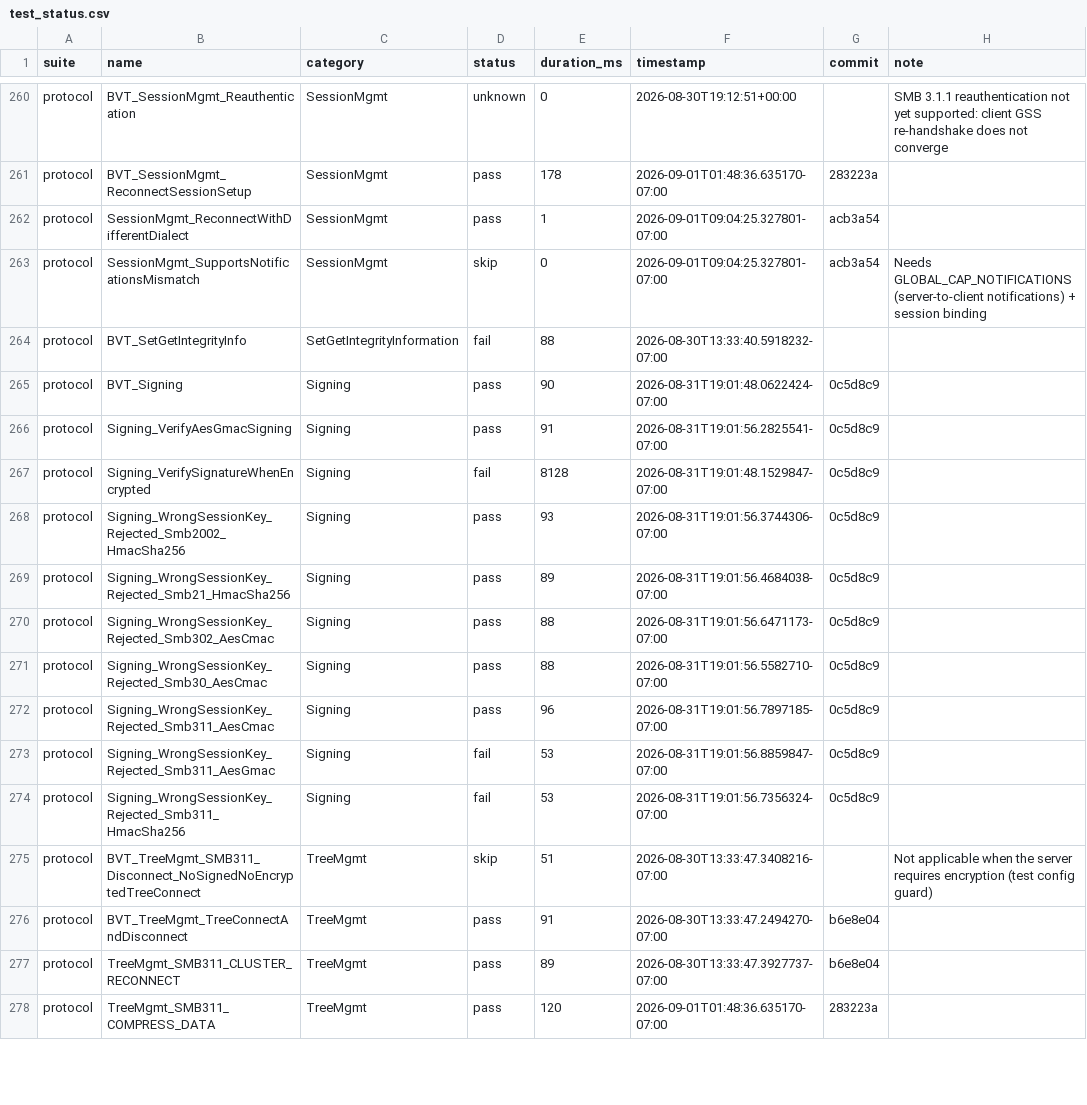
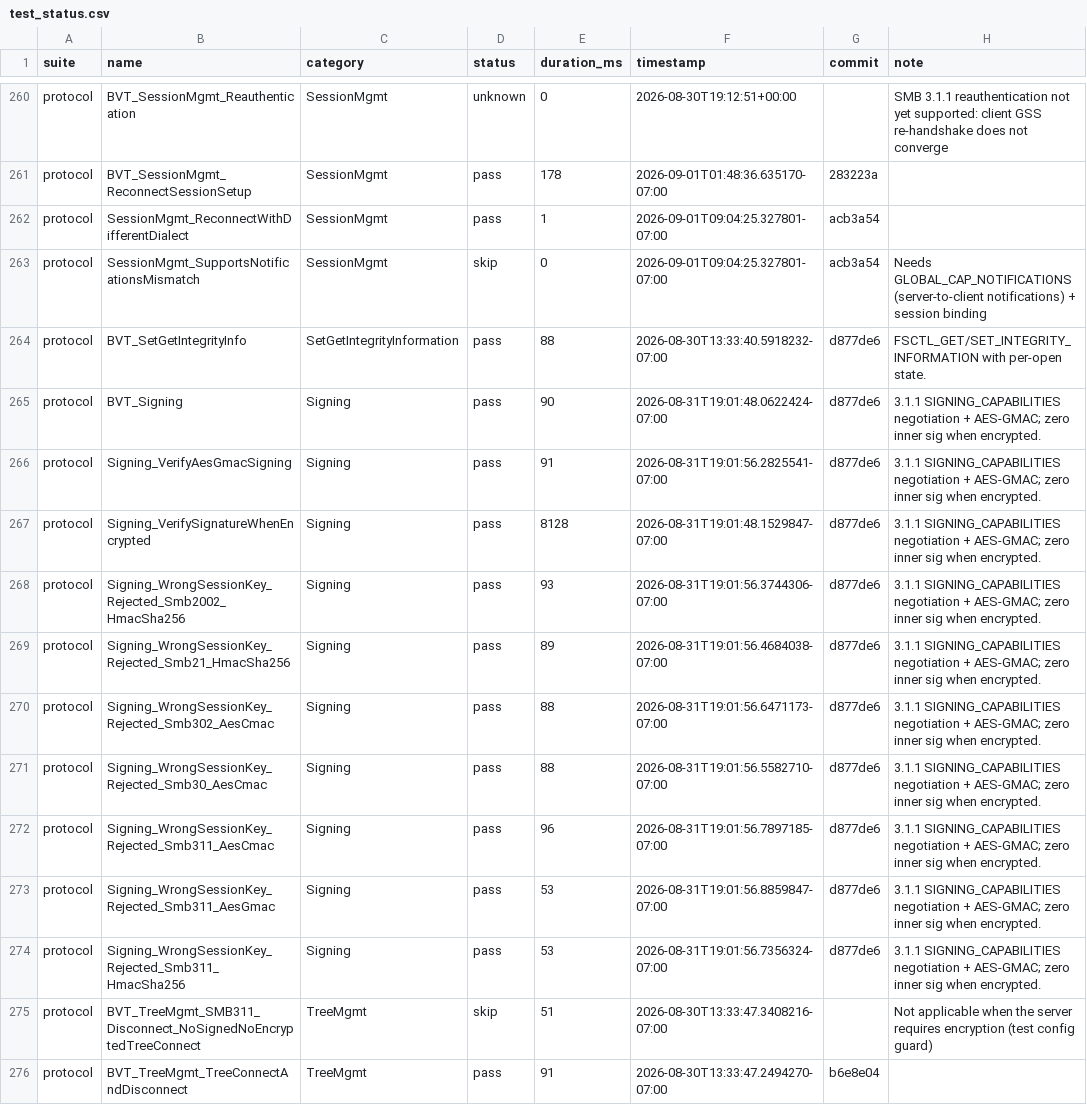
Before and after one commit to farazshaikh/smb-rs, a CSV file: test_status.csv, drawn as a sheet; only a part is shown, gaps mark what is left out; the shorter side is filled out with more unchanged rows; the diff covers the shown part only.

Commit message:
test_status: Signing/Replay/Integrity categories now pass

```diff
--- a/test_status.csv
+++ b/test_status.csv
@@ -263,13 +263,13 @@ protocol,SessionMgmt_ReconnectWithDifferentDialect,SessionMgmt,pass,1,2026-09-01
 protocol,SessionMgmt_SupportsNotificationsMismatch,SessionMgmt,skip,0,2026-09-01T09:04:25.327801-07:00,acb3a54,Needs GLOBAL_CAP_NOTIFICATIONS (server-to-client notifications) + session binding
-protocol,BVT_SetGetIntegrityInfo,SetGetIntegrityInformation,fail,88,2026-08-30T13:33:40.5918232-07:00,,
-protocol,BVT_Signing,Signing,pass,90,2026-08-31T19:01:48.0622424-07:00,0c5d8c9,
-protocol,Signing_VerifyAesGmacSigning,Signing,pass,91,2026-08-31T19:01:56.2825541-07:00,0c5d8c9,
-protocol,Signing_VerifySignatureWhenEncrypted,Signing,fail,8128,2026-08-31T19:01:48.1529847-07:00,0c5d8c9,
-protocol,Signing_WrongSessionKey_Rejected_Smb2002_HmacSha256,Signing,pass,93,2026-08-31T19:01:56.3744306-07:00,0c5d8c9,
-protocol,Signing_WrongSessionKey_Rejected_Smb21_HmacSha256,Signing,pass,89,2026-08-31T19:01:56.4684038-07:00,0c5d8c9,
-protocol,Signing_WrongSessionKey_Rejected_Smb302_AesCmac,Signing,pass,88,2026-08-31T19:01:56.6471173-07:00,0c5d8c9,
-protocol,Signing_WrongSessionKey_Rejected_Smb30_AesCmac,Signing,pass,88,2026-08-31T19:01:56.5582710-07:00,0c5d8c9,
-protocol,Signing_WrongSessionKey_Rejected_Smb311_AesCmac,Signing,pass,96,2026-08-31T19:01:56.7897185-07:00,0c5d8c9,
-protocol,Signing_WrongSessionKey_Rejected_Smb311_AesGmac,Signing,fail,53,2026-08-31T19:01:56.8859847-07:00,0c5d8c9,
-protocol,Signing_WrongSessionKey_Rejected_Smb311_HmacSha256,Signing,fail,53,2026-08-31T19:01:56.7356324-07:00,0c5d8c9,
+protocol,BVT_SetGetIntegrityInfo,SetGetIntegrityInformation,pass,88,2026-08-30T13:33:40.5918232-07:00,d877de6,FSCTL_GET/SET_INTEGRITY_INFORMATION with per-open state.
+protocol,BVT_Signing,Signing,pass,90,2026-08-31T19:01:48.0622424-07:00,d877de6,3.1.1 SIGNING_CAPABILITIES negotiation + AES-GMAC; zero inner sig when encrypted.
+protocol,Signing_VerifyAesGmacSigning,Signing,pass,91,2026-08-31T19:01:56.2825541-07:00,d877de6,3.1.1 SIGNING_CAPABILITIES negotiation + AES-GMAC; zero inner sig when encrypted.
+protocol,Signing_VerifySignatureWhenEncrypted,Signing,pass,8128,2026-08-31T19:01:48.1529847-07:00,d877de6,3.1.1 SIGNING_CAPABILITIES negotiation + AES-GMAC; zero inner sig when encrypted.
+protocol,Signing_WrongSessionKey_Rejected_Smb2002_HmacSha256,Signing,pass,93,2026-08-31T19:01:56.3744306-07:00,d877de6,3.1.1 SIGNING_CAPABILITIES negotiation + AES-GMAC; zero inner sig when encrypted.
+protocol,Signing_WrongSessionKey_Rejected_Smb21_HmacSha256,Signing,pass,89,2026-08-31T19:01:56.4684038-07:00,d877de6,3.1.1 SIGNING_CAPABILITIES negotiation + AES-GMAC; zero inner sig when encrypted.
+protocol,Signing_WrongSessionKey_Rejected_Smb302_AesCmac,Signing,pass,88,2026-08-31T19:01:56.6471173-07:00,d877de6,3.1.1 SIGNING_CAPABILITIES negotiation + AES-GMAC; zero inner sig when encrypted.
+protocol,Signing_WrongSessionKey_Rejected_Smb30_AesCmac,Signing,pass,88,2026-08-31T19:01:56.5582710-07:00,d877de6,3.1.1 SIGNING_CAPABILITIES negotiation + AES-GMAC; zero inner sig when encrypted.
+protocol,Signing_WrongSessionKey_Rejected_Smb311_AesCmac,Signing,pass,96,2026-08-31T19:01:56.7897185-07:00,d877de6,3.1.1 SIGNING_CAPABILITIES negotiation + AES-GMAC; zero inner sig when encrypted.
+protocol,Signing_WrongSessionKey_Rejected_Smb311_AesGmac,Signing,pass,53,2026-08-31T19:01:56.8859847-07:00,d877de6,3.1.1 SIGNING_CAPABILITIES negotiation + AES-GMAC; zero inner sig when encrypted.
+protocol,Signing_WrongSessionKey_Rejected_Smb311_HmacSha256,Signing,pass,53,2026-08-31T19:01:56.7356324-07:00,d877de6,3.1.1 SIGNING_CAPABILITIES negotiation + AES-GMAC; zero inner sig when encrypted.
 protocol,BVT_TreeMgmt_SMB311_Disconnect_NoSignedNoEncryptedTreeConnect,TreeMgmt,skip,51,2026-08-30T13:33:47.3408216-07:00,,Not applicable when the server requires encryption (test config guard)
```
Also changed, not shown: 44 edited cells elsewhere in this file.
